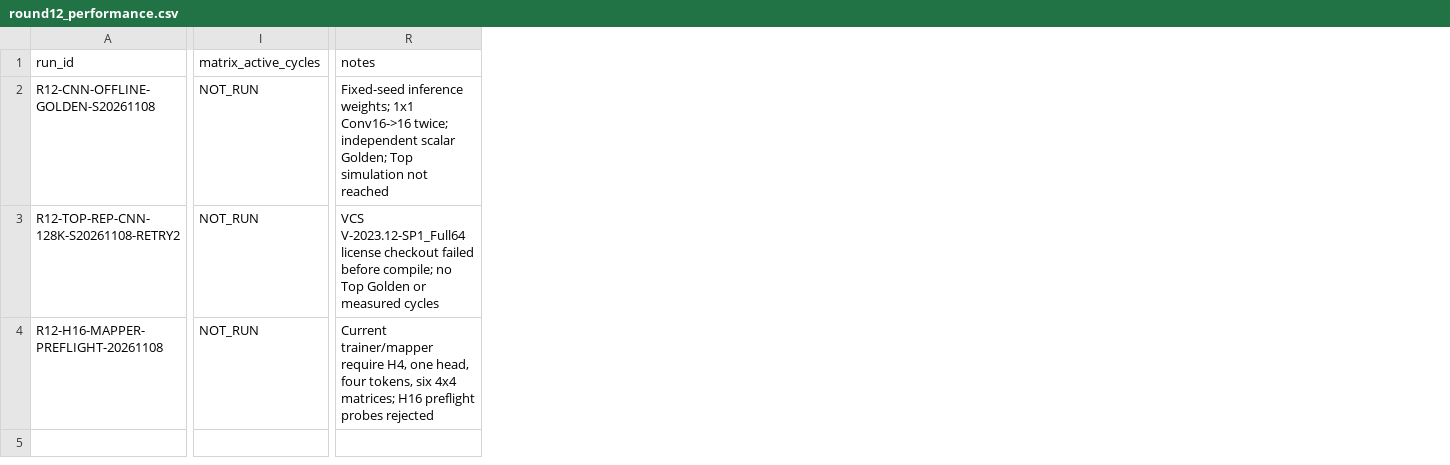
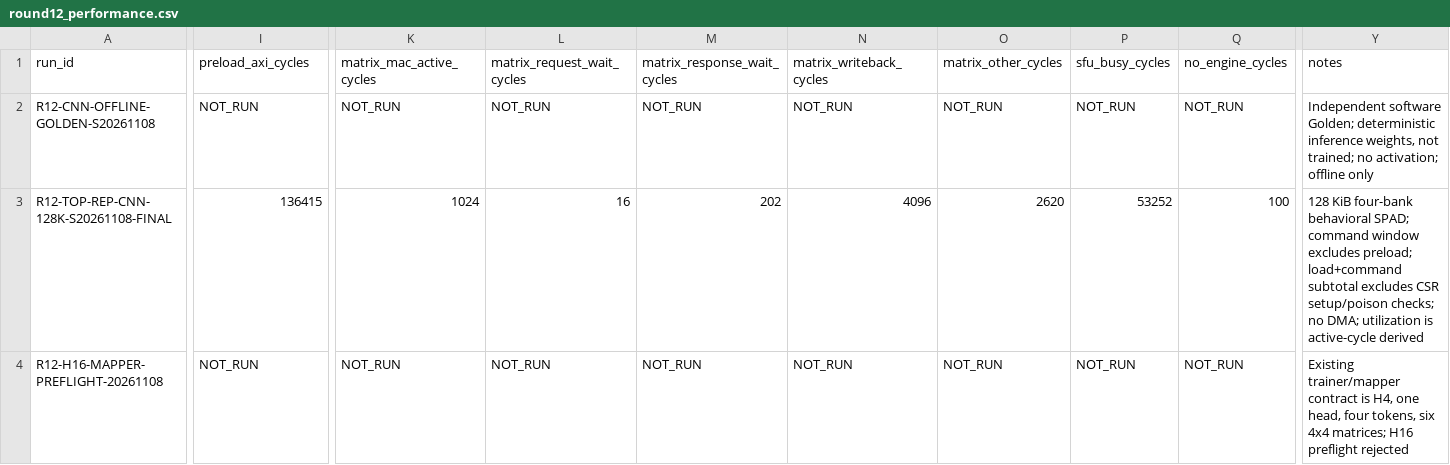
Before and after one commit to cwu766485-ctrl/NMAForge, a CSV file: benchmark/representative/round12_performance.csv, drawn as a sheet; only a part is shown, gaps mark what is left out; removed rows and columns are numbered as before the commit, all else as after; rows hold the shown columns only; the diff covers the shown part only; the diff names each change by its address in the sheet, - before the commit and + after, or states it on an @@ line.

Commit message:
docs: close Round 12 CNN Top baseline

```diff
--- a/benchmark/representative/round12_performance.csv
+++ b/benchmark/representative/round12_performance.csv
+column K (matrix_mac_active_cycles), row 2: NOT_RUN; row 4: NOT_RUN
+column L (matrix_request_wait_cycles), row 2: NOT_RUN; row 4: NOT_RUN
+column M (matrix_response_wait_cycles), row 2: NOT_RUN; row 4: NOT_RUN
+column N (matrix_writeback_cycles), row 2: NOT_RUN; row 4: NOT_RUN
+column O (matrix_other_cycles), row 2: NOT_RUN; row 4: NOT_RUN
+column P (sfu_busy_cycles), row 2: NOT_RUN; row 4: NOT_RUN
+column Q (no_engine_cycles), row 2: NOT_RUN; row 4: NOT_RUN
-I1: matrix_active_cycles
+I1: preload_axi_cycles
-Y2 (notes): Fixed-seed inference weights; 1x1 Conv16->16 twice; independent scalar Golden; Top simulation not reached
+Y2 (notes): Independent software Golden; deterministic inference weights, not trained; no activation; offline only
-row 3: R12-TOP-REP-CNN-128K-S20261108-RETRY2 | NOT_RUN | VCS V-2023.12-SP1_Full64 license checkout failed before compile; no Top Golden or measured cycles
+row 3: R12-TOP-REP-CNN-128K-S20261108-FINAL | 136415 | 1024 | 16 | 202 | 4096 | 2620 | 53252 | 100 | 128 KiB four-bank behavioral SPAD; command window excludes preload; load+command subtotal excludes CSR setup/poison checks; no DMA; utilization is active-cycle derived
-Y4 (notes): Current trainer/mapper require H4, one head, four tokens, six 4x4 matrices; H16 preflight probes rejected
+Y4 (notes): Existing trainer/mapper contract is H4, one head, four tokens, six 4x4 matrices; H16 preflight rejected
```
Also changed, not shown: 6 edited cells elsewhere in this file, 2 other files.
